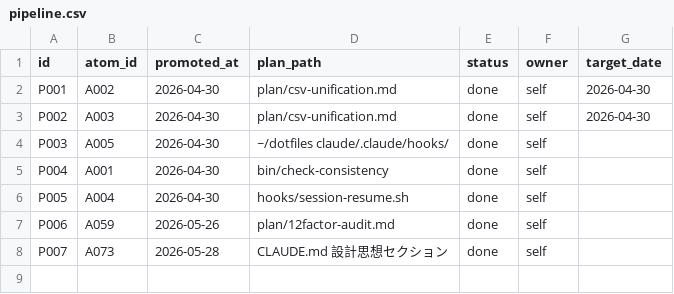
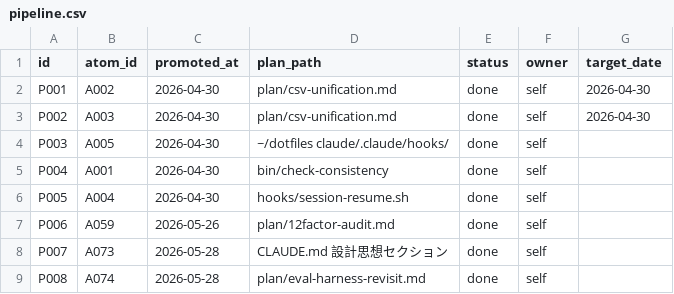
Before and after one commit to kok1eee/o-m-cc, a CSV file: .claude/pipeline.csv, drawn as a sheet.

```diff
--- a/.claude/pipeline.csv
+++ b/.claude/pipeline.csv
@@ -8 +8,2 @@ P006,A059,2026-05-26,plan/12factor-audit.md,done,self,
 P007,A073,2026-05-28,CLAUDE.md 設計思想セクション,done,self,
+P008,A074,2026-05-28,plan/eval-harness-revisit.md,done,self,
```
Also changed, not shown: .claude/atoms.csv, .claude/outputs.csv.
